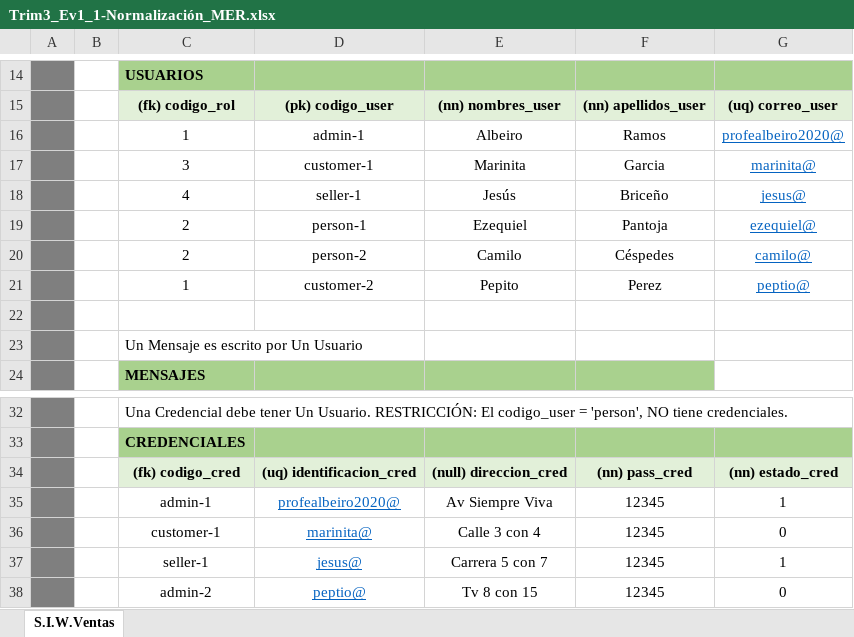
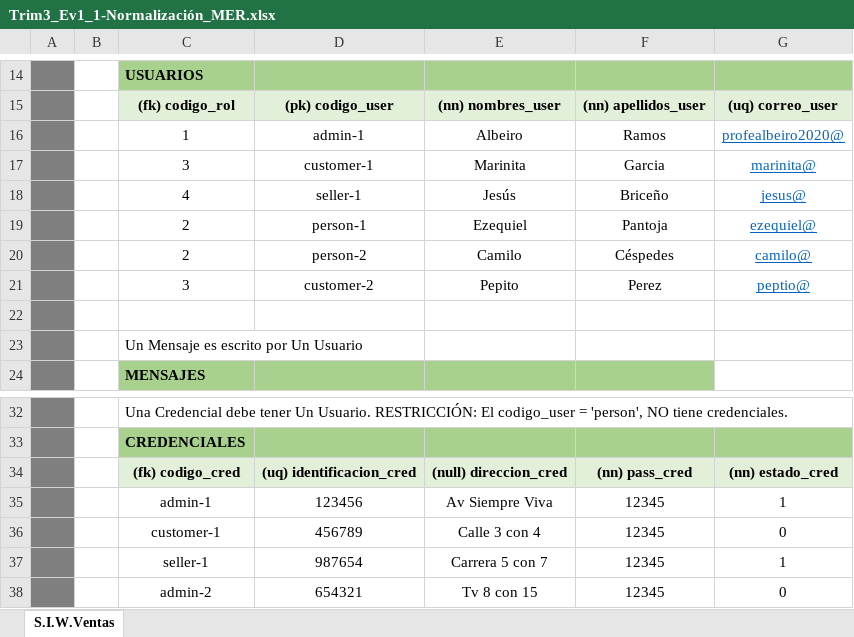
Before and after one commit to diego43372/adsi_n-2395871_g3, an Excel workbook: assets/docs/Trim3/Trim3_Ev1-ModeloRelacional/Trim3_Ev1_1-Normalización/Trim3_Ev1_1-Normalización_MER.xlsx, sheet S.I.W.Ventas, drawn as a sheet; only a part is shown, gaps mark what is left out; values as stored, in another font and other column widths than the file's, no borders; the diff names each change by its address in the sheet, - before the commit and + after, or states it on an @@ line.

```diff
--- a/assets/docs/Trim3/Trim3_Ev1-ModeloRelacional/Trim3_Ev1_1-Normalización/Trim3_Ev1_1-Normalización_MER.xlsx (sheet S.I.W.Ventas)
+++ b/assets/docs/Trim3/Trim3_Ev1-ModeloRelacional/Trim3_Ev1_1-Normalización/Trim3_Ev1_1-Normalización_MER.xlsx (sheet S.I.W.Ventas)
-C21: 1
+C21: 3
-D35: profealbeiro2020@
+D35: 123456
@@ D35:D38 underline: on → off, text colour: #0563C1 → black @@
-D36: marinita@
+D36: 456789
-D37: jesus@
+D37: 987654
-D38: peptio@
+D38: 654321
```
Also changed, not shown: 7 other files.
